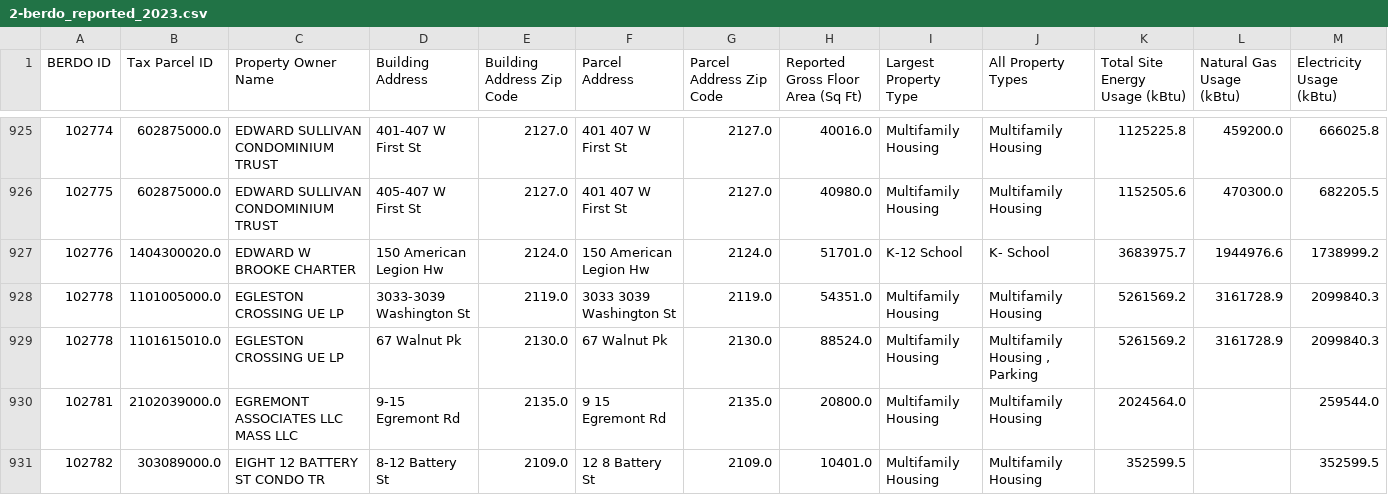
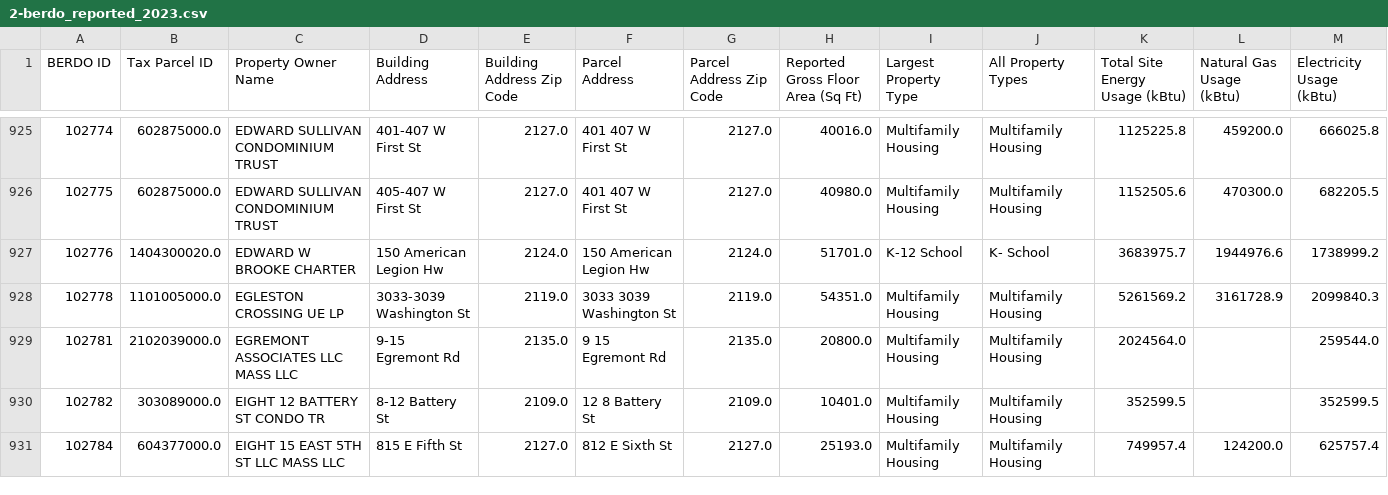
Before and after one commit to robert-f-donohue/BERDO-Data-Repo, a CSV file: data-files/2-berdo_reported_2023.csv, drawn as a sheet; only a part is shown, gaps mark what is left out; the shorter side is filled out with more unchanged rows; rows hold the shown columns only; the diff names each change by its address in the sheet, - before the commit and + after, or states it on an @@ line.

Commit message:
Saved buildings_table to CSV

```diff
--- a/data-files/2-berdo_reported_2023.csv
+++ b/data-files/2-berdo_reported_2023.csv
-row 929: 102778 | 1101615010.0 | EGLESTON CROSSING UE LP | 67 Walnut Pk | 2130.0 | 67 Walnut Pk | 2130.0 | 88524.0 | Multifamily Housing | Multifamily Housing , Parking | 5261569.2 | 3161728.9 | 2099840.3
```
Also changed, not shown: 2 other files.
